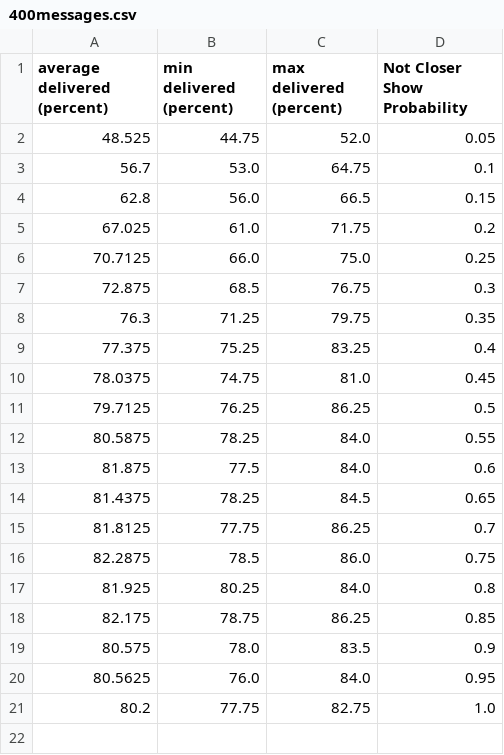
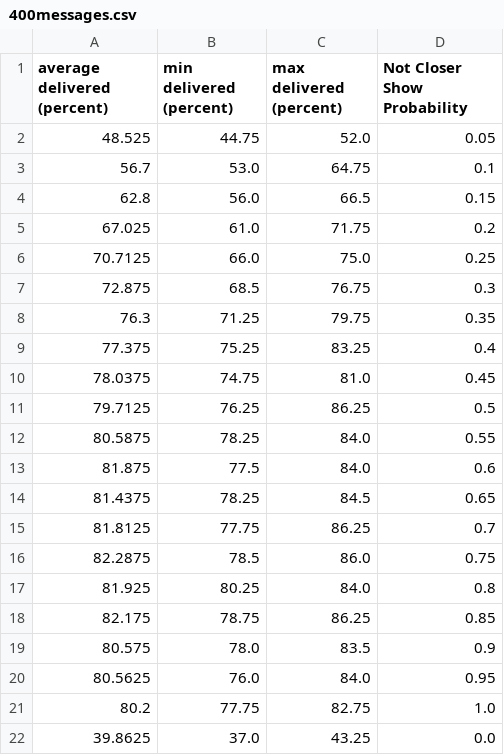
Before and after one commit to Barker404/UG4-Project, a CSV file: Report/Final/results/not_closer_prob/400messages.csv, drawn as a sheet.

```diff
--- a/Report/Final/results/not_closer_prob/400messages.csv
+++ b/Report/Final/results/not_closer_prob/400messages.csv
@@ -21 +21,2 @@ average delivered (percent), min delivered (percent), max delivered (percent), N
 80.2, 77.75, 82.75, 1.0
+39.8625, 37.0, 43.25, 0.0
```
Also changed, not shown: Report/Final/results/not_closer_prob/200messages.csv, Report/Final/results/not_closer_prob/600messages.csv, 1 other file.
